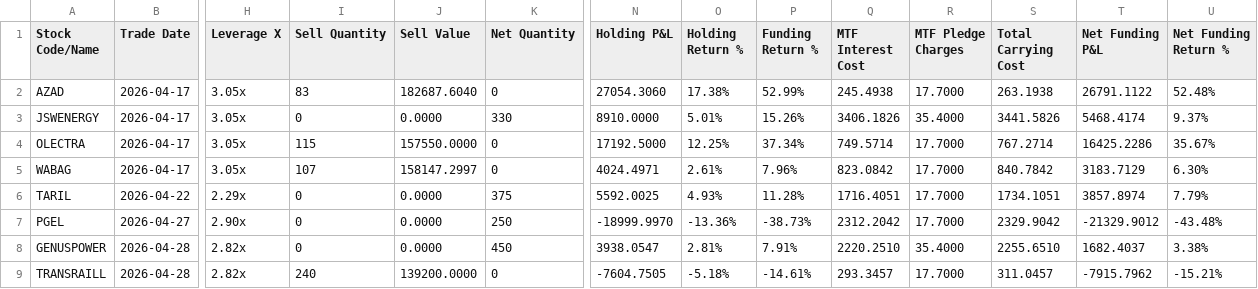
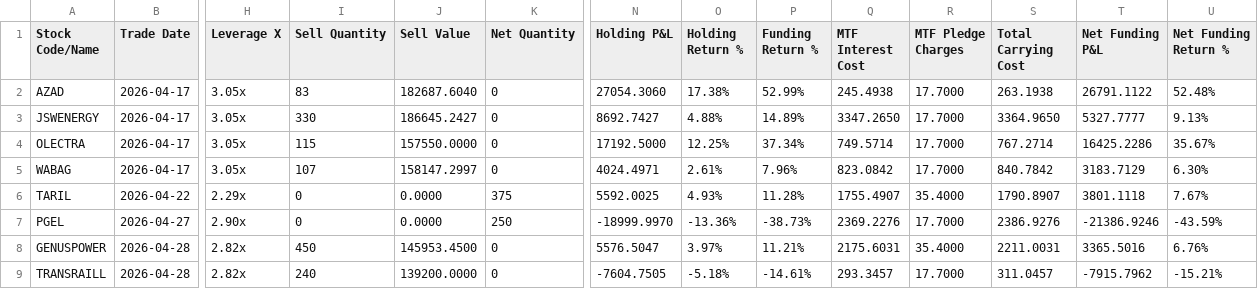
Before and after one commit to himanshu-1608/personal-portfolio, a CSV file: reports/mtf_pnl_summary.csv, drawn as a sheet; only a part is shown, gaps mark what is left out; the diff covers the shown part only; the diff names each change by its address in the sheet, - before the commit and + after, or states it on an @@ line.

```diff
--- a/reports/mtf_pnl_summary.csv
+++ b/reports/mtf_pnl_summary.csv
-I3 (Sell Quantity): 0
+I3 (Sell Quantity): 330
-J3 (Sell Value): 0.0000
+J3 (Sell Value): 186645.2427
-K3 (Net Quantity): 330
+K3 (Net Quantity): 0
-N3 (Holding P&L): 8910.0000
+N3 (Holding P&L): 8692.7427
-O3 (Holding Return %): 5.01%
+O3 (Holding Return %): 4.88%
-P3 (Funding Return %): 15.26%
+P3 (Funding Return %): 14.89%
-Q3 (MTF Interest Cost): 3406.1826
+Q3 (MTF Interest Cost): 3347.2650
-R3 (MTF Pledge Charges): 35.4000
+R3 (MTF Pledge Charges): 17.7000
-S3 (Total Carrying Cost): 3441.5826
+S3 (Total Carrying Cost): 3364.9650
-T3 (Net Funding P&L): 5468.4174
+T3 (Net Funding P&L): 5327.7777
-U3 (Net Funding Return %): 9.37%
+U3 (Net Funding Return %): 9.13%
-Q6 (MTF Interest Cost): 1716.4051
+Q6 (MTF Interest Cost): 1755.4907
-R6 (MTF Pledge Charges): 17.7000
+R6 (MTF Pledge Charges): 35.4000
-S6 (Total Carrying Cost): 1734.1051
+S6 (Total Carrying Cost): 1790.8907
-T6 (Net Funding P&L): 3857.8974
+T6 (Net Funding P&L): 3801.1118
-U6 (Net Funding Return %): 7.79%
+U6 (Net Funding Return %): 7.67%
-Q7 (MTF Interest Cost): 2312.2042
+Q7 (MTF Interest Cost): 2369.2276
-S7 (Total Carrying Cost): 2329.9042
+S7 (Total Carrying Cost): 2386.9276
-T7 (Net Funding P&L): -21329.9012
+T7 (Net Funding P&L): -21386.9246
-U7 (Net Funding Return %): -43.48%
+U7 (Net Funding Return %): -43.59%
-I8 (Sell Quantity): 0
+I8 (Sell Quantity): 450
-J8 (Sell Value): 0.0000
+J8 (Sell Value): 145953.4500
-K8 (Net Quantity): 450
+K8 (Net Quantity): 0
-N8 (Holding P&L): 3938.0547
+N8 (Holding P&L): 5576.5047
-O8 (Holding Return %): 2.81%
+O8 (Holding Return %): 3.97%
-P8 (Funding Return %): 7.91%
+P8 (Funding Return %): 11.21%
-Q8 (MTF Interest Cost): 2220.2510
+Q8 (MTF Interest Cost): 2175.6031
-S8 (Total Carrying Cost): 2255.6510
+S8 (Total Carrying Cost): 2211.0031
-T8 (Net Funding P&L): 1682.4037
+T8 (Net Funding P&L): 3365.5016
-U8 (Net Funding Return %): 3.38%
+U8 (Net Funding Return %): 6.76%
```
Also changed, not shown: 42 edited cells elsewhere in this file, reports/exported_all_ledger.csv, reports/stock_pnl_summary.csv, 3 other files.
